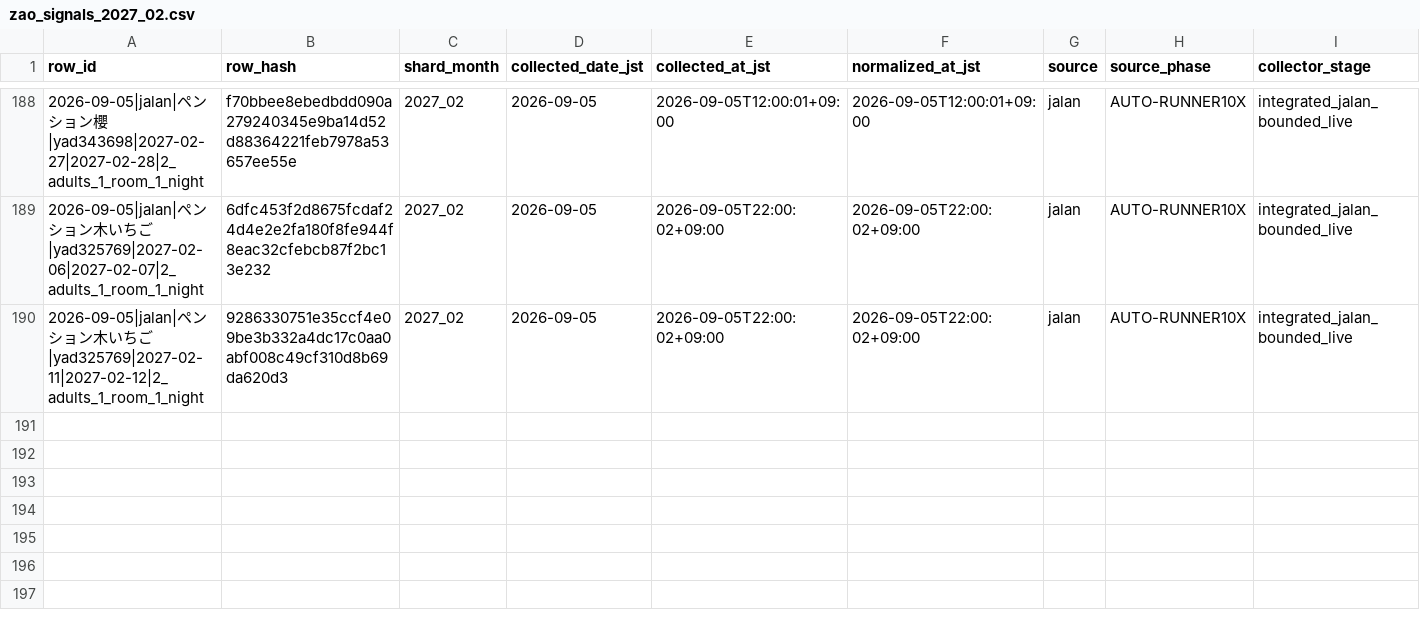
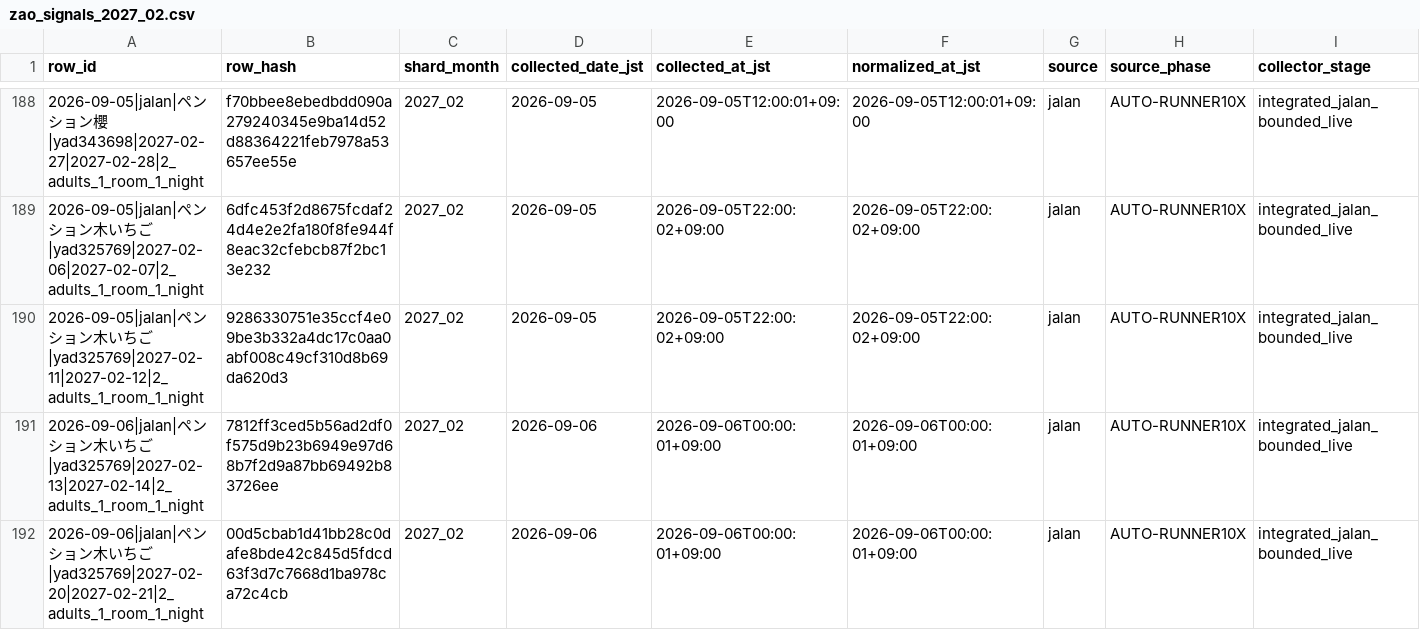
Before and after one commit to ginisato-hash/zao-market-intelligence, a CSV file: .data/history/zao_signals_2027_02.csv, drawn as a sheet; only a part is shown, gaps mark what is left out; rows hold the shown columns only; the diff names each change by its address in the sheet, - before the commit and + after, or states it on an @@ line.

Commit message:
Auto-commit market data (2026-09-06T00:09:07+09:00)
Automated by ops:auto-commit-push after a scheduled collection run appended
new observations. Data-only: .data/history + apps/zmi-bi-web/data +
.data/market-observations.

```diff
--- a/.data/history/zao_signals_2027_02.csv
+++ b/.data/history/zao_signals_2027_02.csv
+row 191: 2026-09-06|jalan|ペンション木いちご|yad325769|2027-02-13|2027-02-14|2_adults_1_room_1_night | 7812ff3ced5b56ad2df0f575d9b23b6949e97d68b7f2d9a87bb69492b83726ee | 2027_02 | 2026-09-06 | 2026-09-06T00:00:01+09:00 | 2026-09-06T00:00:01+09:00 | jalan | AUTO-RUNNER10X | integrated_jalan_bounded_live
+row 192: 2026-09-06|jalan|ペンション木いちご|yad325769|2027-02-20|2027-02-21|2_adults_1_room_1_night | 00d5cbab1d41bb28c0dafe8bde42c845d5fdcd63f3d7c7668d1ba978ca72c4cb | 2027_02 | 2026-09-06 | 2026-09-06T00:00:01+09:00 | 2026-09-06T00:00:01+09:00 | jalan | AUTO-RUNNER10X | integrated_jalan_bounded_live
```
Also changed, not shown: apps/zmi-bi-web/data/market_dp_pressure_by_checkin.csv, apps/zmi-bi-web/data/market_price_movement_signals.csv, 12 other files.
